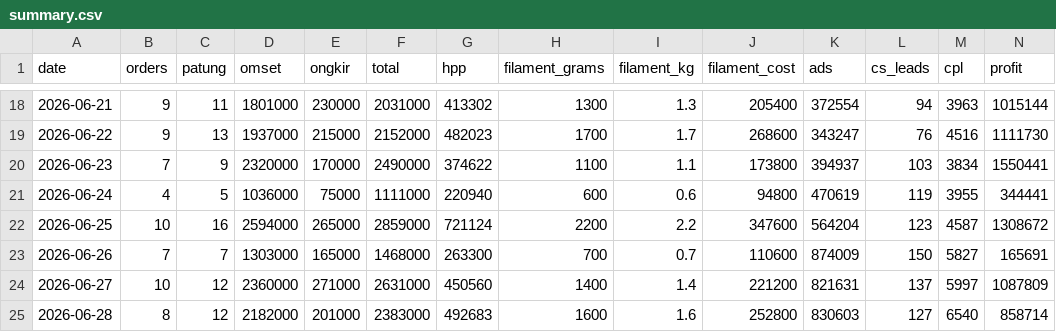
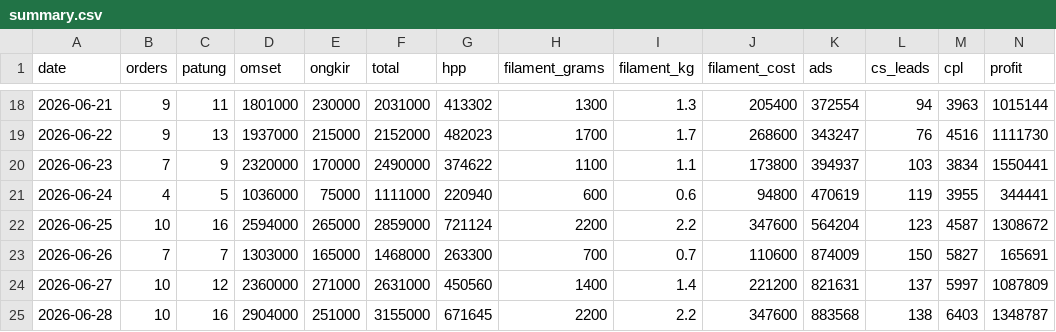
Before and after one commit to kedebuk/tinybestie-profit-dashboard, a CSV file: summary.csv, drawn as a sheet; only a part is shown, gaps mark what is left out; the diff covers the shown part only; the diff names each change by its address in the sheet, - before the commit and + after, or states it on an @@ line.

```diff
--- a/summary.csv
+++ b/summary.csv
-B25 (orders): 8
+B25 (orders): 10
-C25 (patung): 12
+C25 (patung): 16
-D25 (omset): 2182000
+D25 (omset): 2904000
-E25 (ongkir): 201000
+E25 (ongkir): 251000
-F25 (total): 2383000
+F25 (total): 3155000
-G25 (hpp): 492683
+G25 (hpp): 671645
-H25 (filament_grams): 1600
+H25 (filament_grams): 2200
-I25 (filament_kg): 1.6
+I25 (filament_kg): 2.2
-J25 (filament_cost): 252800
+J25 (filament_cost): 347600
-K25 (ads): 830603
+K25 (ads): 883568
-L25 (cs_leads): 127
+L25 (cs_leads): 138
-M25 (cpl): 6540
+M25 (cpl): 6403
-N25 (profit): 858714
+N25 (profit): 1348787
```
Also changed, not shown: 18 edited cells elsewhere in this file, orders.csv, 3 other files.
